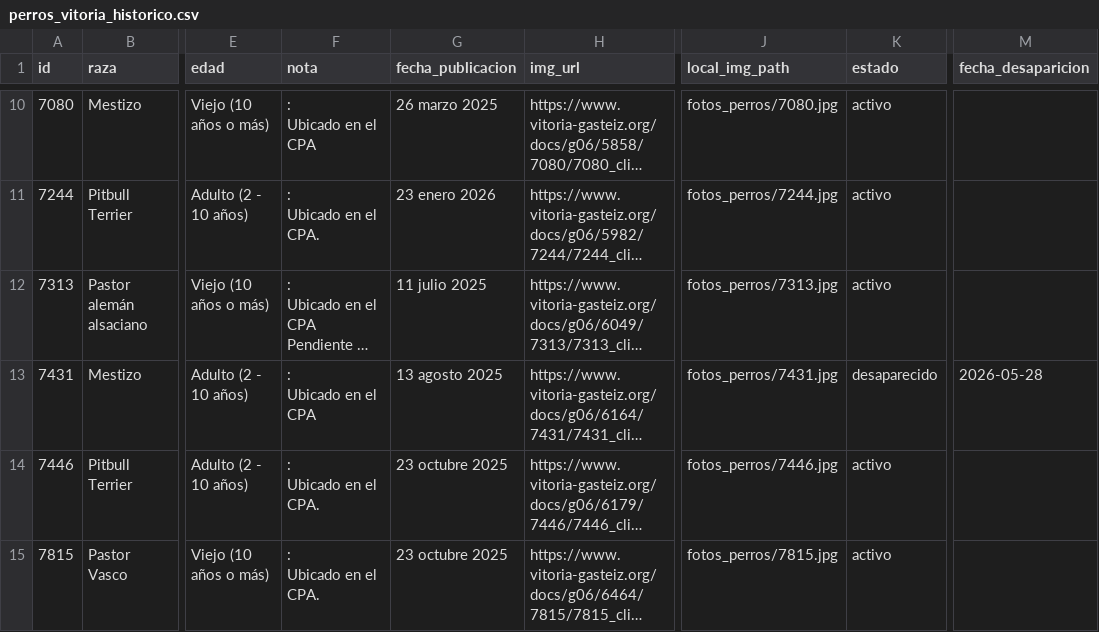
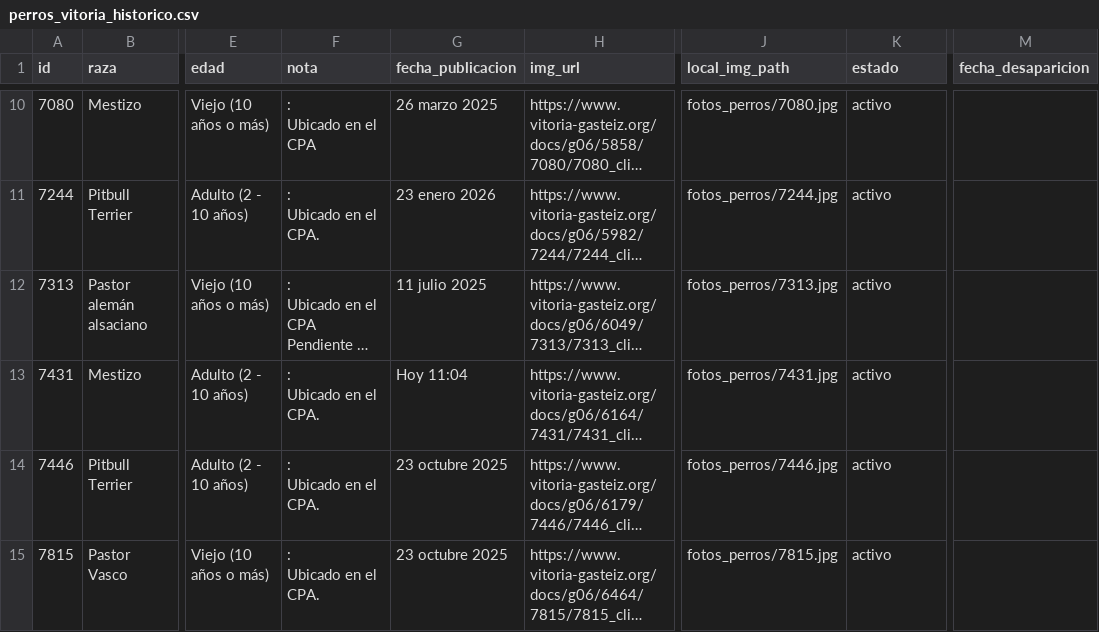
Before and after one commit to eortas/perros-gasteiz, a CSV file: perros_vitoria_historico.csv, drawn as a sheet; only a part is shown, gaps mark what is left out; long unchanged cells end in …; ↵ is a line break in a cell; the diff names each change by its address in the sheet, - before the commit and + after, or states it on an @@ line.

```diff
--- a/perros_vitoria_historico.csv
+++ b/perros_vitoria_historico.csv
-F13 (nota): : ↵ Ubicado en el CPA
+F13 (nota): : ↵ Ubicado en el CPA.
-G13 (fecha_publicacion): 13 agosto 2025
+G13 (fecha_publicacion): Hoy 11:04
-K13 (estado): desaparecido
+K13 (estado): activo
-M13 (fecha_desaparicion): 2026-05-28
+M13 (fecha_desaparicion): (empty)
```
